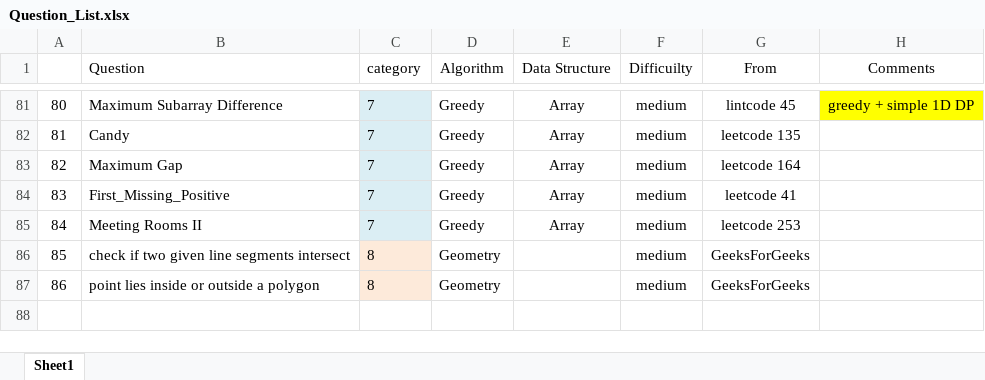
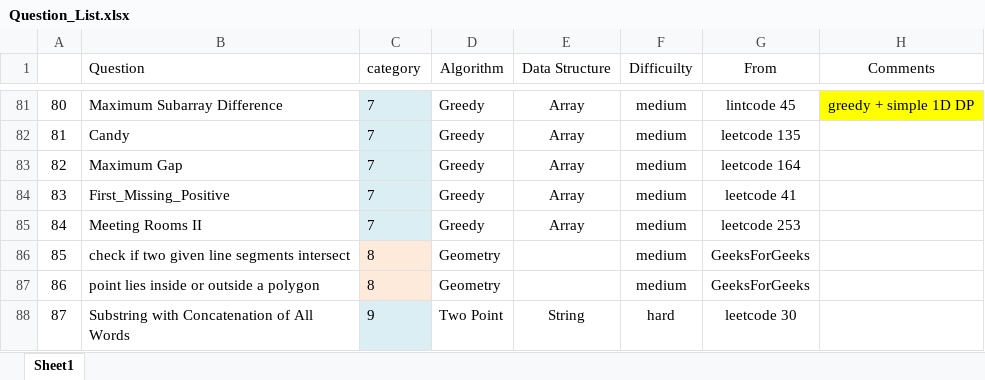
Before and after one commit to jiangbowei2010/Algorithm, an Excel workbook: Question_List.xlsx, sheet Sheet1, drawn as a sheet; only a part is shown, gaps mark what is left out; values as stored, in another font and other column widths than the file's, no borders; the diff names each change by its address in the sheet, - before the commit and + after, or states it on an @@ line.

Commit message:
two point

```diff
--- a/Question_List.xlsx (sheet Sheet1)
+++ b/Question_List.xlsx (sheet Sheet1)
+row 88: 87 | Substring with Concatenation of All Words | 9 | Two Point | String | hard | leetcode 30
```
Also changed, not shown: 1 other file.
